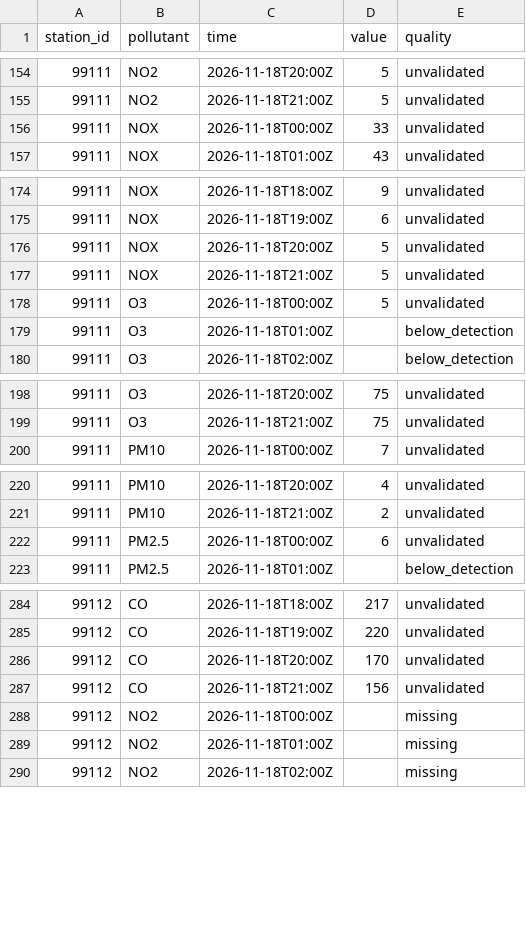
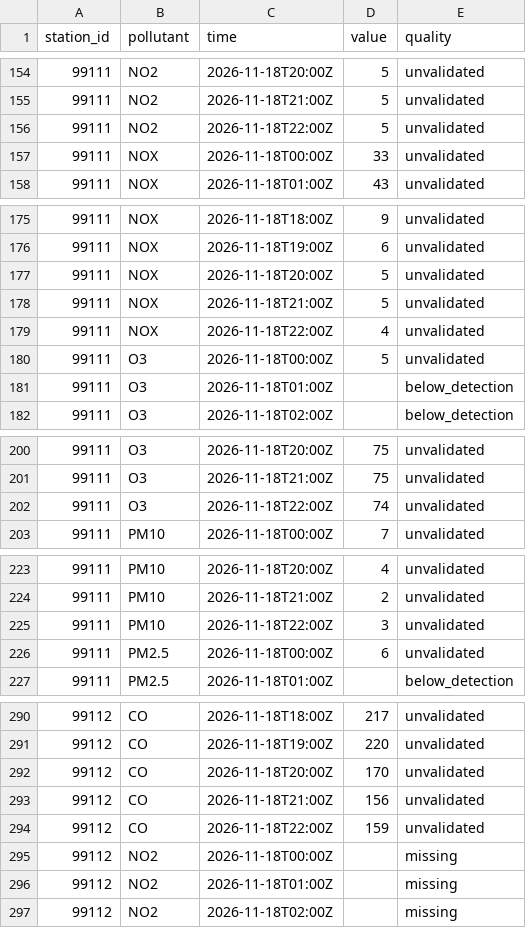
Before and after one commit to lalasonycierny/kvalitaovzdusia, a CSV file: data/hourly/2026-11-18.csv, drawn as a sheet; only a part is shown, gaps mark what is left out; the diff covers the shown part only.

```diff
--- a/data/hourly/2026-11-18.csv
+++ b/data/hourly/2026-11-18.csv
@@ -155,2 +155,3 @@ station_id,pollutant,time,value,quality
 99111,NO2,2026-11-18T21:00Z,5,unvalidated
+99111,NO2,2026-11-18T22:00Z,5,unvalidated
 99111,NOX,2026-11-18T00:00Z,33,unvalidated
@@ -177,2 +178,3 @@ station_id,pollutant,time,value,quality
 99111,NOX,2026-11-18T21:00Z,5,unvalidated
+99111,NOX,2026-11-18T22:00Z,4,unvalidated
 99111,O3,2026-11-18T00:00Z,5,unvalidated
@@ -199,2 +201,3 @@ station_id,pollutant,time,value,quality
 99111,O3,2026-11-18T21:00Z,75,unvalidated
+99111,O3,2026-11-18T22:00Z,74,unvalidated
 99111,PM10,2026-11-18T00:00Z,7,unvalidated
@@ -221,2 +224,3 @@ station_id,pollutant,time,value,quality
 99111,PM10,2026-11-18T21:00Z,2,unvalidated
+99111,PM10,2026-11-18T22:00Z,3,unvalidated
 99111,PM2.5,2026-11-18T00:00Z,6,unvalidated
@@ -287,2 +293,3 @@ station_id,pollutant,time,value,quality
 99112,CO,2026-11-18T21:00Z,156,unvalidated
+99112,CO,2026-11-18T22:00Z,159,unvalidated
 99112,NO2,2026-11-18T00:00Z,,missing
```
Also changed, not shown: 17 added rows elsewhere in this file, data/meteo/2026-11-18.csv, data/weather/2026-11-18.csv.
